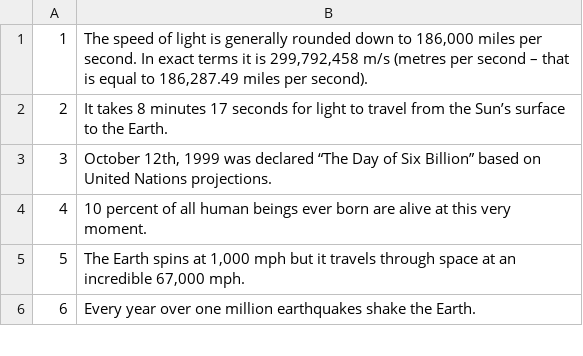
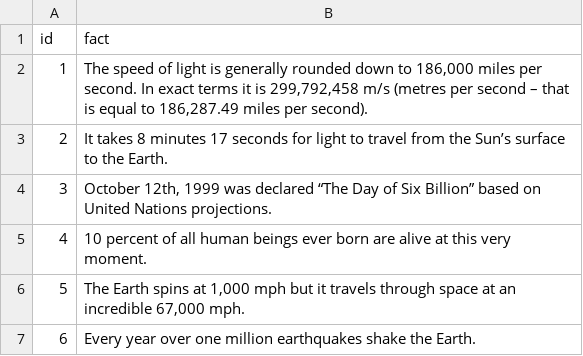
Before and after one commit to wyang342/http-server-three, a CSV file: facts.csv, drawn as a sheet; only a part is shown; the diff names each change by its address in the sheet, - before the commit and + after, or states it on an @@ line.

```diff
--- a/facts.csv
+++ b/facts.csv
+row 1: id | fact
```
Also changed, not shown: 1 other file.
